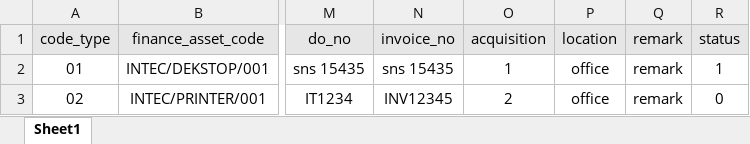
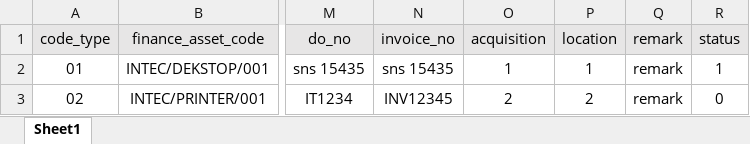
Before and after one commit to SyuIzaty/spa_membership_system, an Excel workbook: storage/template/ASSET_LISTS.xlsx, sheet Sheet1, drawn as a sheet; only a part is shown, gaps mark what is left out; values as stored, in another font and other column widths than the file's, no borders; the diff names each change by its address in the sheet, - before the commit and + after, or states it on an @@ line.

Commit message:
Asset & Rental : implement space

```diff
--- a/storage/template/ASSET_LISTS.xlsx (sheet Sheet1)
+++ b/storage/template/ASSET_LISTS.xlsx (sheet Sheet1)
-P2 (location): office
+P2 (location): 1
-P3 (location): office
+P3 (location): 2
```
Also changed, not shown: 19 other files.
